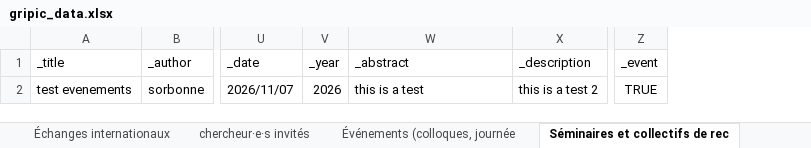
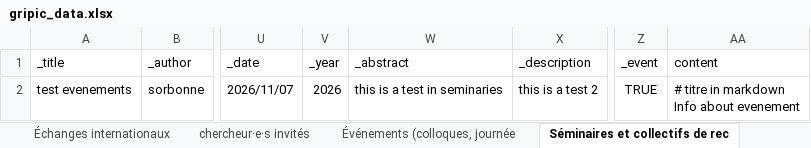
Before and after one commit to Gripic-sorbonne/gripic-sorbonne.github.io, an Excel workbook: scripts/gripic_data.xlsx, sheet Séminaires et collectifs de rec, drawn as a sheet; only a part is shown, gaps mark what is left out; values as stored, in another font and other column widths than the file's, no borders; ↵ is a line break in a cell; the diff names each change by its address in the sheet, - before the commit and + after, or states it on an @@ line.

Commit message:
update data

```diff
--- a/scripts/gripic_data.xlsx (sheet Séminaires et collectifs de rec)
+++ b/scripts/gripic_data.xlsx (sheet Séminaires et collectifs de rec)
+column AA, rows 1-2: content | # titre in markdown ↵ Info about evenement
-W2: this is a test
+W2: this is a test in seminaries
```
Also changed, not shown: 37 other files.
